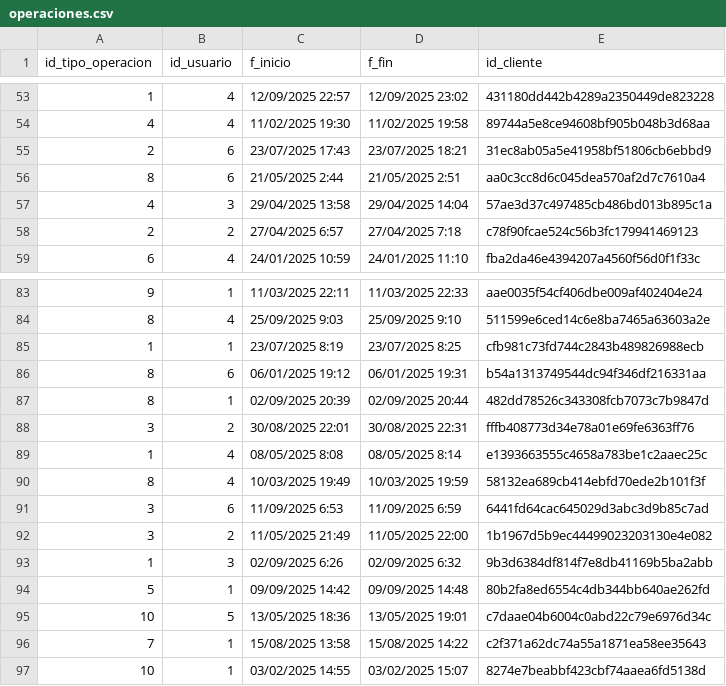
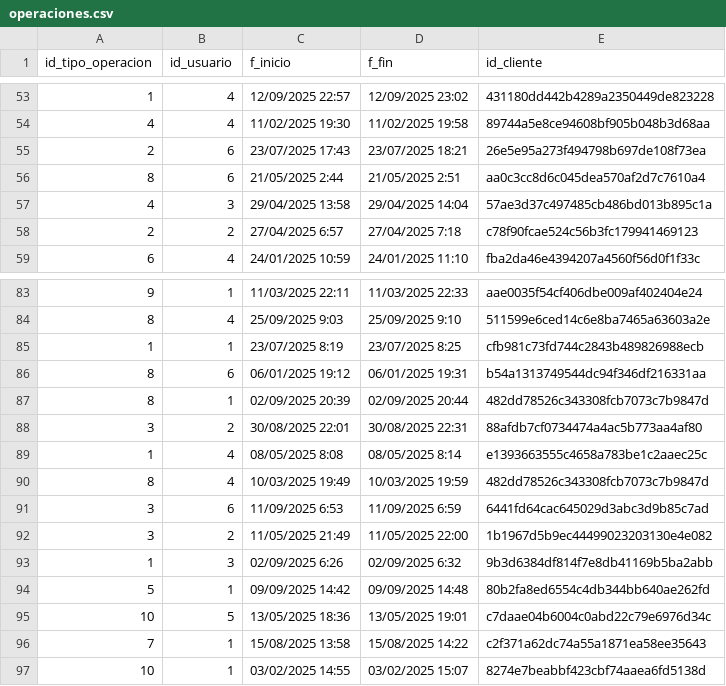
Before and after one commit to Npgr30/TR, a CSV file: data_sources/operaciones.csv, drawn as a sheet; only a part is shown, gaps mark what is left out; the diff covers the shown part only.

```diff
--- a/data_sources/operaciones.csv
+++ b/data_sources/operaciones.csv
@@ -54,3 +54,3 @@
 4;4;11/02/2025 19:30;11/02/2025 19:58;89744a5e8ce94608bf905b048b3d68aa
-2;6;23/07/2025 17:43;23/07/2025 18:21;31ec8ab05a5e41958bf51806cb6ebbd9
+2;6;23/07/2025 17:43;23/07/2025 18:21;26e5e95a273f494798b697de108f73ea
 8;6;21/05/2025 2:44;21/05/2025 2:51;aa0c3cc8d6c045dea570af2d7c7610a4
@@ -87,5 +87,5 @@
 8;1;02/09/2025 20:39;02/09/2025 20:44;482dd78526c343308fcb7073c7b9847d
-3;2;30/08/2025 22:01;30/08/2025 22:31;fffb408773d34e78a01e69fe6363ff76
+3;2;30/08/2025 22:01;30/08/2025 22:31;88afdb7cf0734474a4ac5b773aa4af80
 1;4;08/05/2025 8:08;08/05/2025 8:14;e1393663555c4658a783be1c2aaec25c
-8;4;10/03/2025 19:49;10/03/2025 19:59;58132ea689cb414ebfd70ede2b101f3f
+8;4;10/03/2025 19:49;10/03/2025 19:59;482dd78526c343308fcb7073c7b9847d
 3;6;11/09/2025 6:53;11/09/2025 6:59;6441fd64cac645029d3abc3d9b85c7ad
```
Also changed, not shown: 10 edited cells elsewhere in this file.
